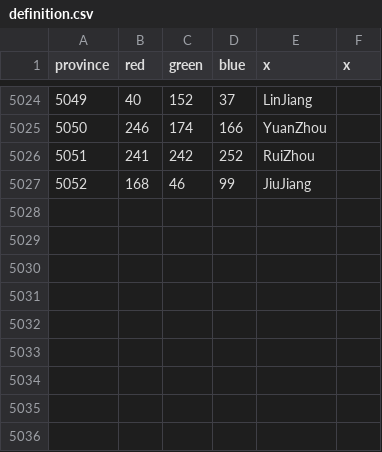
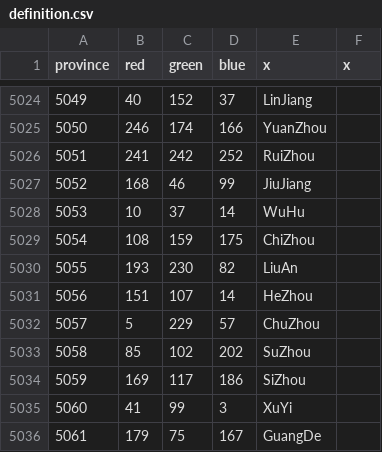
Before and after one commit to Cccc-owo/HuaxiaUniversalis, a CSV file: ETCE/map/definition.csv, drawn as a sheet; only a part is shown, gaps mark what is left out; the diff names each change by its address in the sheet, - before the commit and + after, or states it on an @@ line.

```diff
--- a/ETCE/map/definition.csv
+++ b/ETCE/map/definition.csv
+row 5028: 5053 | 10 | 37 | 14 | WuHu
+row 5029: 5054 | 108 | 159 | 175 | ChiZhou
+row 5030: 5055 | 193 | 230 | 82 | LiuAn
+row 5031: 5056 | 151 | 107 | 14 | HeZhou
+row 5032: 5057 | 5 | 229 | 57 | ChuZhou
+row 5033: 5058 | 85 | 102 | 202 | SuZhou
+row 5034: 5059 | 169 | 117 | 186 | SiZhou
+row 5035: 5060 | 41 | 99 | 3 | XuYi
+row 5036: 5061 | 179 | 75 | 167 | GuangDe
```
Also changed, not shown: ETCE/map/adjacencies.csv, 22 other files.
